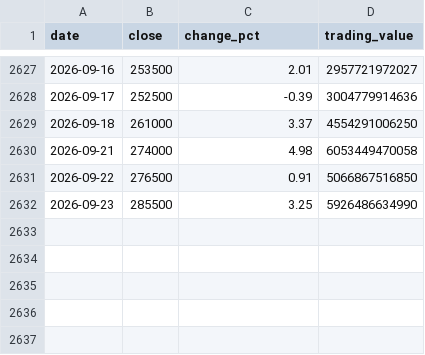
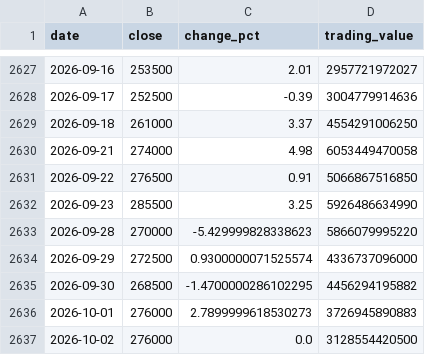
Before and after one commit to uihansol/Dividend-10Y-Treasury-Screener, a CSV file: data/cache/stocks/005930/prices.csv, drawn as a sheet; only a part is shown, gaps mark what is left out; the diff names each change by its address in the sheet, - before the commit and + after, or states it on an @@ line.

```diff
--- a/data/cache/stocks/005930/prices.csv
+++ b/data/cache/stocks/005930/prices.csv
+row 2633: 2026-09-28 | 270000 | -5.429999828338623 | 5866079995220
+row 2634: 2026-09-29 | 272500 | 0.9300000071525574 | 4336737096000
+row 2635: 2026-09-30 | 268500 | -1.4700000286102295 | 4456294195882
+row 2636: 2026-10-01 | 276000 | 2.7899999618530273 | 3726945890883
+row 2637: 2026-10-02 | 276000 | 0.0 | 3128554420500
```
Also changed, not shown: 4 other files.
